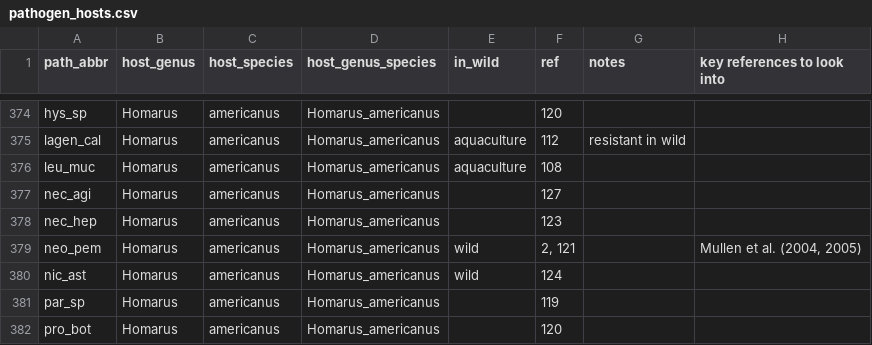
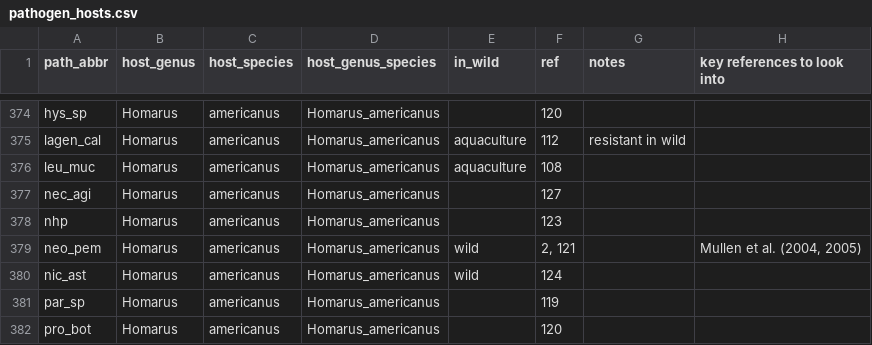
Before and after one commit to duermite/PSR, a CSV file: raw_data/pathogen_hosts.csv, drawn as a sheet; only a part is shown, gaps mark what is left out.

```diff
--- a/raw_data/pathogen_hosts.csv
+++ b/raw_data/pathogen_hosts.csv
@@ -377,3 +377,3 @@ leu_muc,Homarus,americanus,Homarus_americanus,aquaculture,108,,
 nec_agi,Homarus,americanus,Homarus_americanus,,127,,
-nec_hep,Homarus,americanus,Homarus_americanus,,123,,
+nhp,Homarus,americanus,Homarus_americanus,,123,,
 neo_pem,Homarus,americanus,Homarus_americanus,wild,"2, 121",,"Mullen et al. (2004, 2005)"
```
Also changed, not shown: raw_data/pathogen.csv.
